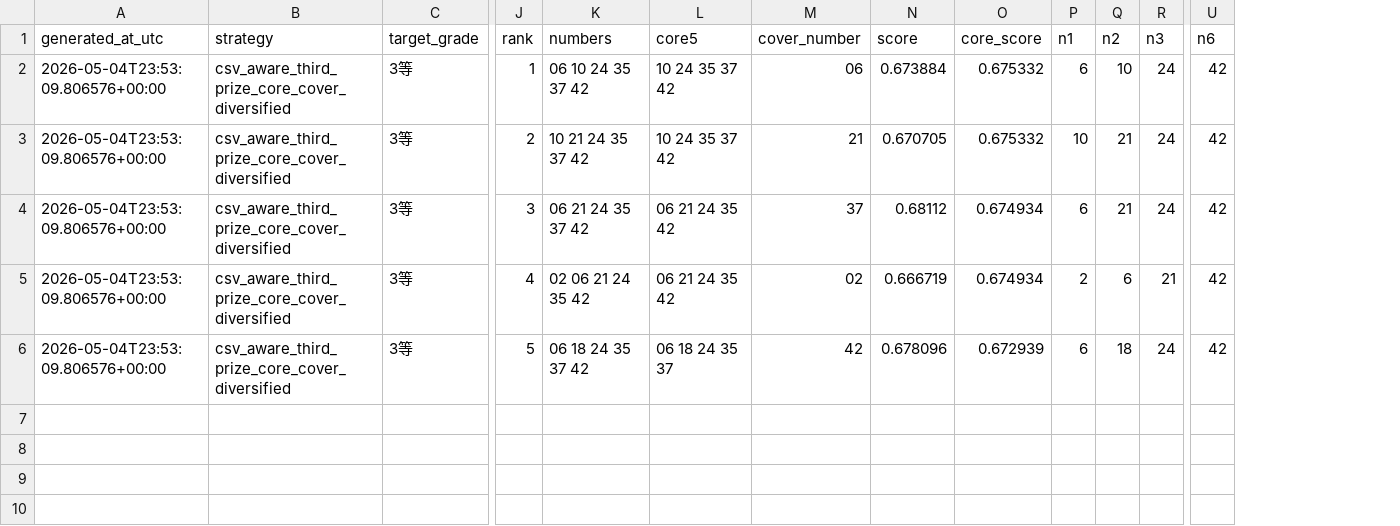
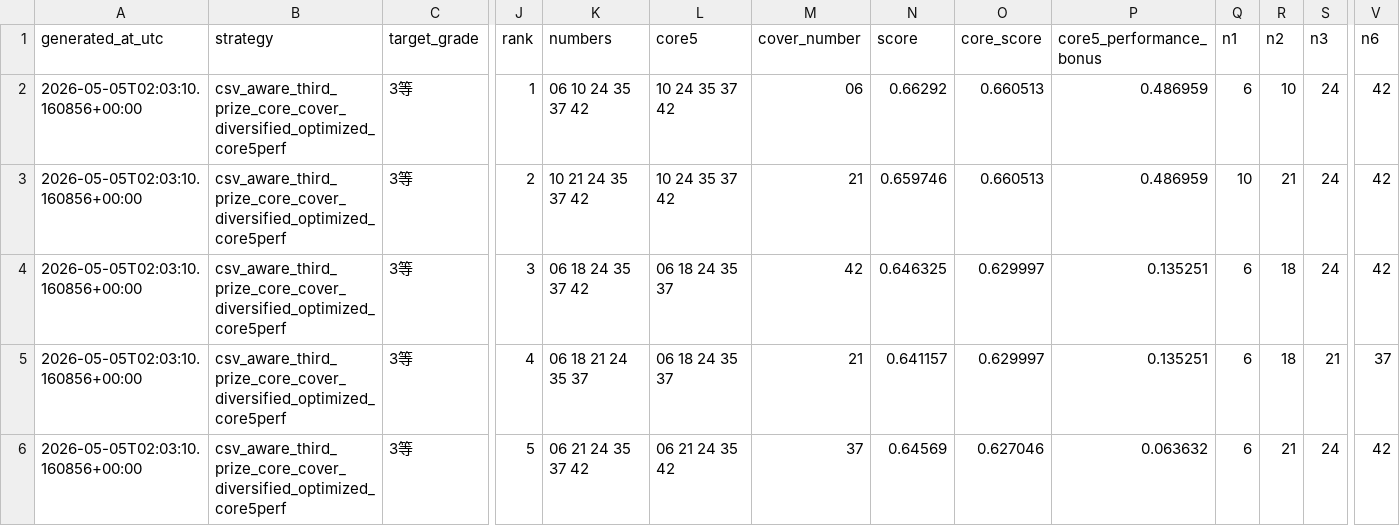
Before and after one commit to Joker7822/loto6, a CSV file: outputs/latest_predictions_3rd_target_raw.csv, drawn as a sheet; only a part is shown, gaps mark what is left out; addresses are those after the commit; the diff names each change by its address in the sheet, - before the commit and + after, or states it on an @@ line.

```diff
--- a/outputs/latest_predictions_3rd_target_raw.csv
+++ b/outputs/latest_predictions_3rd_target_raw.csv
+column P (core5_performance_bonus), rows 2-6: 0.486959 | 0.486959 | 0.135251 | 0.135251 | 0.063632
-A2:A6 (generated_at_utc): 2026-05-04T23:53:09.806576+00:00
+A2:A6 (generated_at_utc): 2026-05-05T02:03:10.160856+00:00
-B2:B6 (strategy): csv_aware_third_prize_core_cover_diversified
+B2:B6 (strategy): csv_aware_third_prize_core_cover_diversified_optimized_core5perf
-N2 (score): 0.673884
+N2 (score): 0.66292
-O2:O3 (core_score): 0.675332
+O2:O3 (core_score): 0.660513
-N3 (score): 0.670705
+N3 (score): 0.659746
-K4 (numbers): 06 21 24 35 37 42
+K4 (numbers): 06 18 24 35 37 42
-L4:L5 (core5): 06 21 24 35 42
+L4:L5 (core5): 06 18 24 35 37
-M4 (cover_number): 37
+M4 (cover_number): 42
-N4 (score): 0.68112
+N4 (score): 0.646325
-O4:O5 (core_score): 0.674934
+O4:O5 (core_score): 0.629997
-R4 (n2): 21
+R4 (n2): 18
-K5 (numbers): 02 06 21 24 35 42
+K5 (numbers): 06 18 21 24 35 37
-M5 (cover_number): 02
+M5 (cover_number): 21
-N5 (score): 0.666719
+N5 (score): 0.641157
-Q5 (n1): 2
+Q5 (n1): 6
-R5 (n2): 6
+R5 (n2): 18
-V5 (n6): 42
+V5 (n6): 37
-K6 (numbers): 06 18 24 35 37 42
+K6 (numbers): 06 21 24 35 37 42
-L6 (core5): 06 18 24 35 37
+L6 (core5): 06 21 24 35 42
-M6 (cover_number): 42
+M6 (cover_number): 37
-N6 (score): 0.678096
+N6 (score): 0.64569
-O6 (core_score): 0.672939
+O6 (core_score): 0.627046
-R6 (n2): 18
+R6 (n2): 21
```
Also changed, not shown: outputs/latest_predictions.csv, outputs/latest_predictions_3rd_target.csv, 5 other files.
